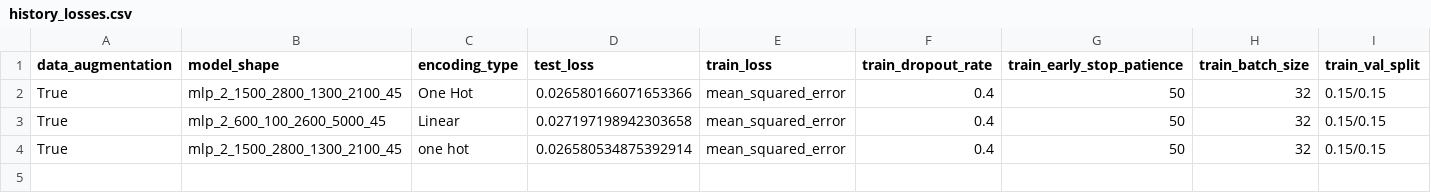
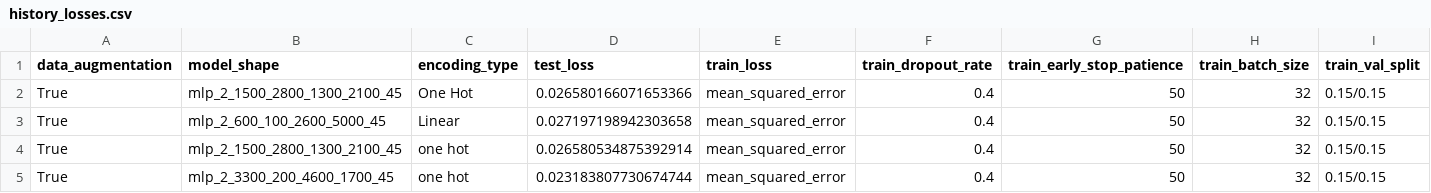
Before and after one commit to abhishekchak52/ML_qubit_design, a CSV file: model_predict_cavity_claw_RouteMeander_eigenmode/history_losses.csv, drawn as a sheet; only a part is shown; rows hold the shown columns only; the diff names each change by its address in the sheet, - before the commit and + after, or states it on an @@ line.

```diff
--- a/model_predict_cavity_claw_RouteMeander_eigenmode/history_losses.csv
+++ b/model_predict_cavity_claw_RouteMeander_eigenmode/history_losses.csv
+row 5: True | mlp_2_3300_200_4600_1700_45 | one hot | 0.023183807730674744 | mean_squared_error | 0.4 | 50 | 32 | 0.15/0.15
```
Also changed, not shown: model_predict_cavity_claw_RouteMeander_eigenmode/predictions_and_errors_unscaled_one_hot.csv, model_predict_coupler_NCap_cap_matrix/history_losses.csv, 30 other files.
